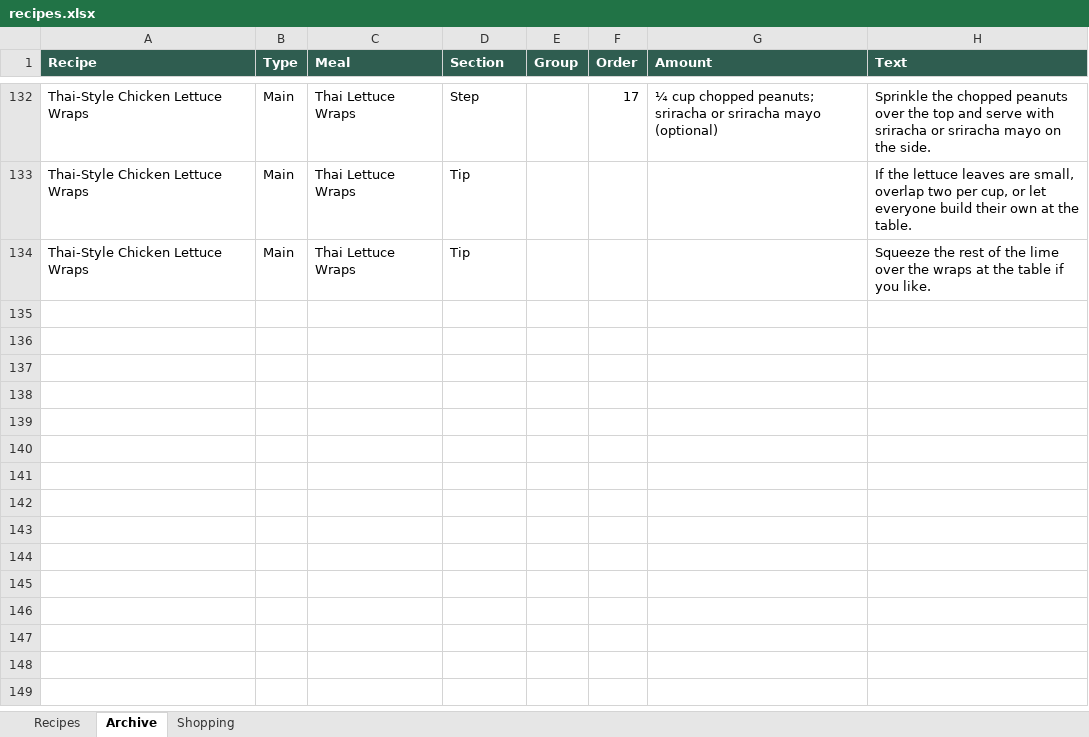
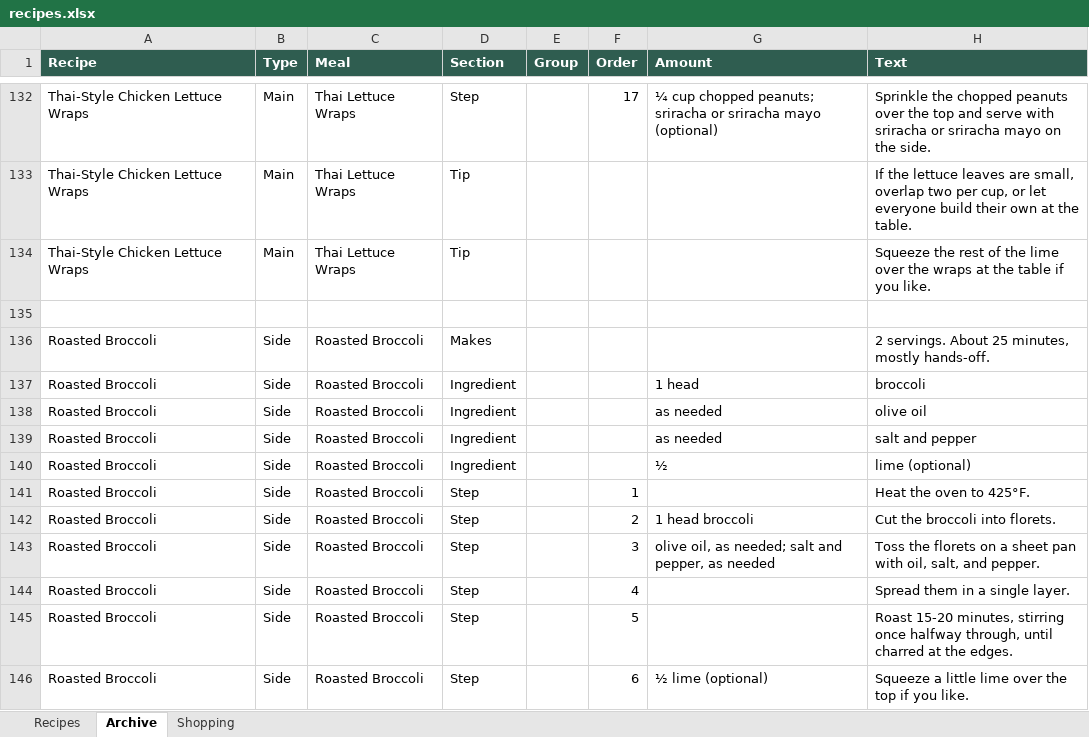
Before and after one commit to entquine/Recipes, an Excel workbook: recipes.xlsx, sheet Archive, drawn as a sheet; only a part is shown, gaps mark what is left out; values as stored, in another font and other column widths than the file's, no borders; the diff names each change by its address in the sheet, - before the commit and + after, or states it on an @@ line.

```diff
--- a/recipes.xlsx (sheet Archive)
+++ b/recipes.xlsx (sheet Archive)
+row 135: (empty)
+row 136: Roasted Broccoli | Side | Roasted Broccoli | Makes |  |  |  | 2 servings. About 25 minutes, mostly hands-off.
+row 137: Roasted Broccoli | Side | Roasted Broccoli | Ingredient |  |  | 1 head | broccoli
+row 138: Roasted Broccoli | Side | Roasted Broccoli | Ingredient |  |  | as needed | olive oil
+row 139: Roasted Broccoli | Side | Roasted Broccoli | Ingredient |  |  | as needed | salt and pepper
+row 140: Roasted Broccoli | Side | Roasted Broccoli | Ingredient |  |  | ½ | lime (optional)
+row 141: Roasted Broccoli | Side | Roasted Broccoli | Step |  | 1 |  | Heat the oven to 425°F.
+row 142: Roasted Broccoli | Side | Roasted Broccoli | Step |  | 2 | 1 head broccoli | Cut the broccoli into florets.
+row 143: Roasted Broccoli | Side | Roasted Broccoli | Step |  | 3 | olive oil, as needed; salt and pepper, as needed | Toss the florets on a sheet pan with oil, salt, and pepper.
+row 144: Roasted Broccoli | Side | Roasted Broccoli | Step |  | 4 |  | Spread them in a single layer.
+row 145: Roasted Broccoli | Side | Roasted Broccoli | Step |  | 5 |  | Roast 15-20 minutes, stirring once halfway through, until charred at the edges.
+row 146: Roasted Broccoli | Side | Roasted Broccoli | Step |  | 6 | ½ lime (optional) | Squeeze a little lime over the top if you like.
```
